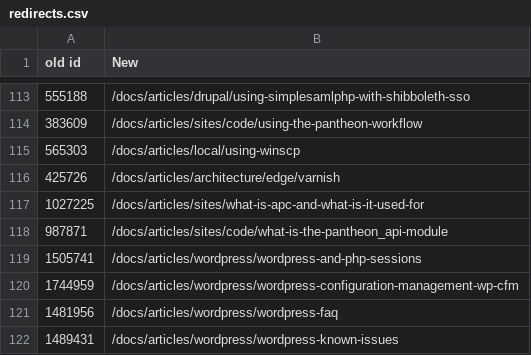
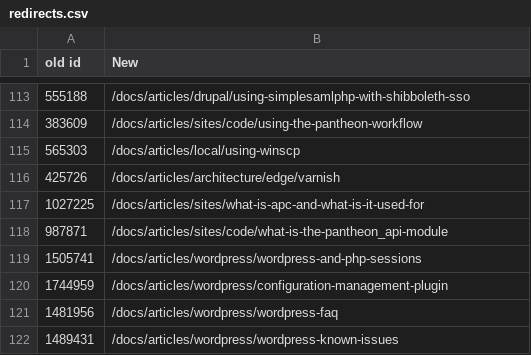
Before and after one commit to sbbutkcin/documentation, a CSV file: scripts/redirects.csv, drawn as a sheet; only a part is shown, gaps mark what is left out.

```diff
--- a/scripts/redirects.csv
+++ b/scripts/redirects.csv
@@ -119,3 +119,3 @@ old id,New
 1505741,/docs/articles/wordpress/wordpress-and-php-sessions
-1744959,/docs/articles/wordpress/wordpress-configuration-management-wp-cfm
+1744959,/docs/articles/wordpress/configuration-management-plugin
 1481956,/docs/articles/wordpress/wordpress-faq
```
Also changed, not shown: 50 other files.
